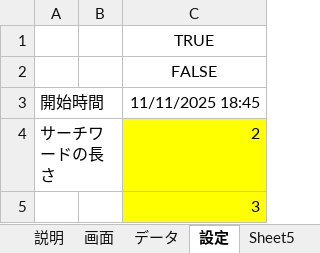
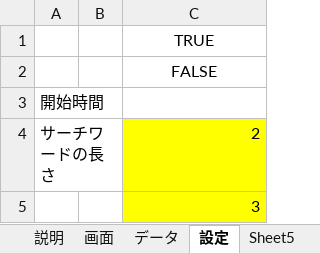
Before and after one commit to macoton/HighlightMatches, an Excel workbook: HighlightMatches.xlsm, sheet 設定, drawn as a sheet; only a part is shown; values as stored, in another font and other column widths than the file's, no borders; charts and pictures not drawn; the diff names each change by its address in the sheet, - before the commit and + after, or states it on an @@ line.

```diff
--- a/HighlightMatches.xlsm (sheet 設定)
+++ b/HighlightMatches.xlsm (sheet 設定)
-C3: 11/11/2025 18:45
+C3: (empty)
```
Also changed, not shown: sheet 画面, sheet データ, charts or pictures.
